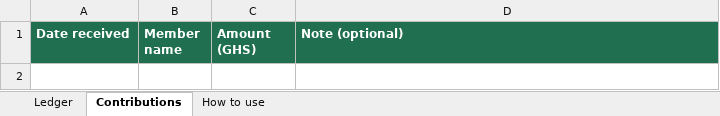
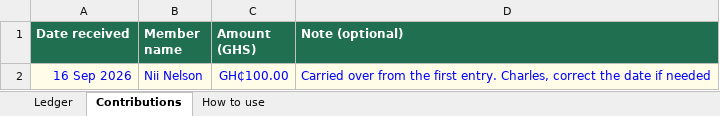
Before and after one commit to pdoegah/Complete-Python-3-Bootcamp, an Excel workbook: group_contribution_tracker/google_sheet/ledger.xlsx, sheet Contributions, drawn as a sheet; values as stored, in another font and other column widths than the file's, no borders; the diff names each change by its address in the sheet, - before the commit and + after, or states it on an @@ line.

```diff
--- a/group_contribution_tracker/google_sheet/ledger.xlsx (sheet Contributions)
+++ b/group_contribution_tracker/google_sheet/ledger.xlsx (sheet Contributions)
+row 2: 16 Sep 2026 | Nii Nelson | GH₵100.00 | Carried over from the first entry. Charles, correct the date if needed
```
Also changed, not shown: sheet Ledger, 2 other files.
